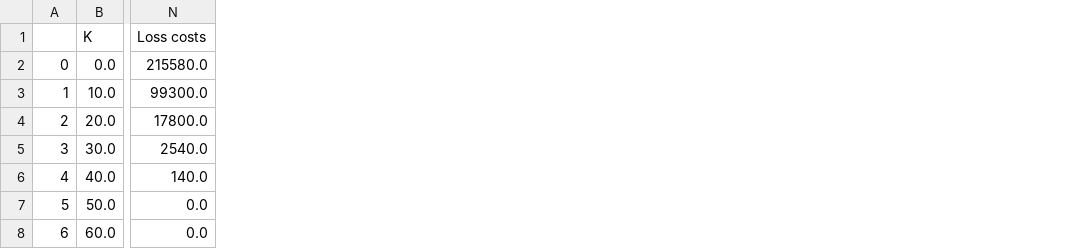
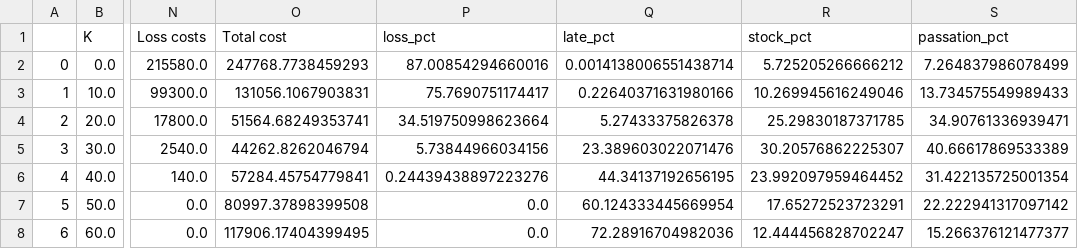
Before and after one commit to Kiwy3/Stock_Simulation, a CSV file: results.csv, drawn as a sheet; only a part is shown, gaps mark what is left out; the diff names each change by its address in the sheet, - before the commit and + after, or states it on an @@ line.

```diff
--- a/results.csv
+++ b/results.csv
+column O (Total cost), rows 2-8: 247768.7738459293 | 131056.1067903831 | 51564.68249353741 | 44262.8262046794 | 57284.45754779841 | 80997.37898399508 | 117906.17404399495
+column P (loss_pct), rows 2-8: 87.00854294660016 | 75.7690751174417 | 34.519750998623664 | 5.73844966034156 | 0.24439438897223276 | 0.0 | 0.0
+column Q (late_pct), rows 2-8: 0.0014138006551438714 | 0.22640371631980166 | 5.27433375826378 | 23.389603022071476 | 44.34137192656195 | 60.124333445669954 | 72.28916704982036
+column R (stock_pct), rows 2-8: 5.725205266666212 | 10.269945616249046 | 25.29830187371785 | 30.20576862225307 | 23.992097959464452 | 17.65272523723291 | 12.444456828702247
+column S (passation_pct), rows 2-8: 7.264837986078499 | 13.734575549989433 | 34.90761336939471 | 40.66617869533389 | 31.422135725001354 | 22.222941317097142 | 15.266376121477377
```
Also changed, not shown: 10 other files.
